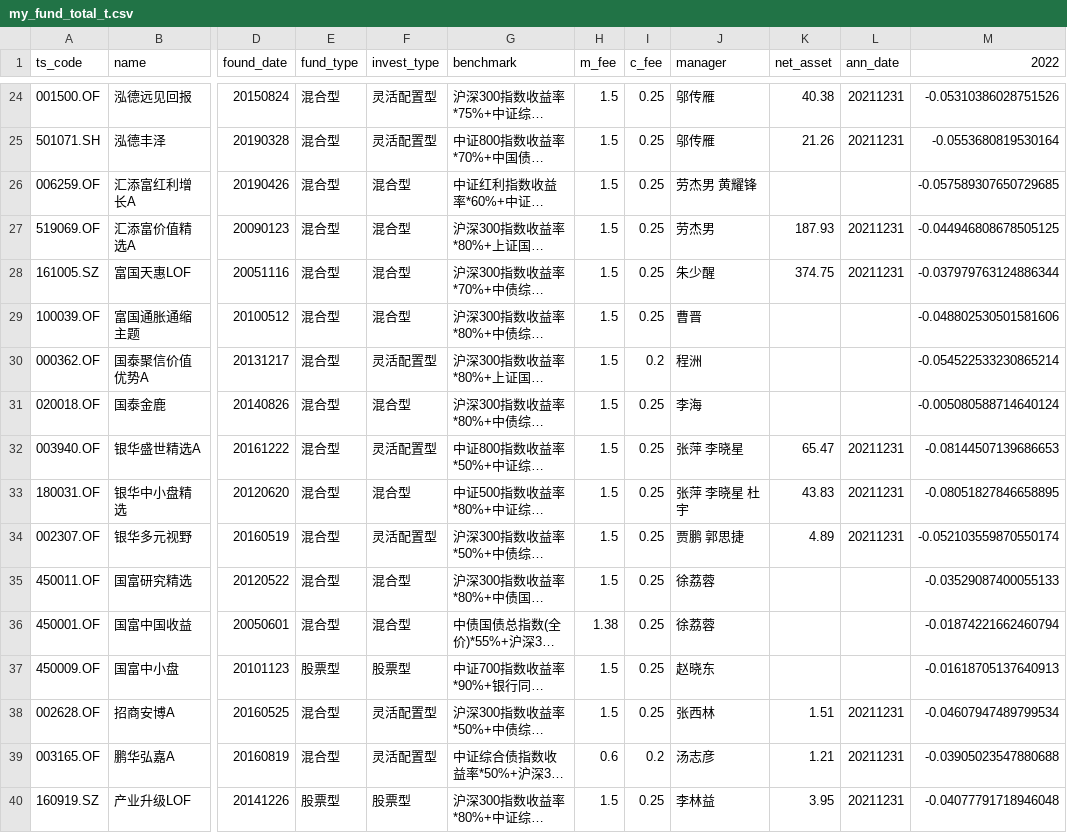
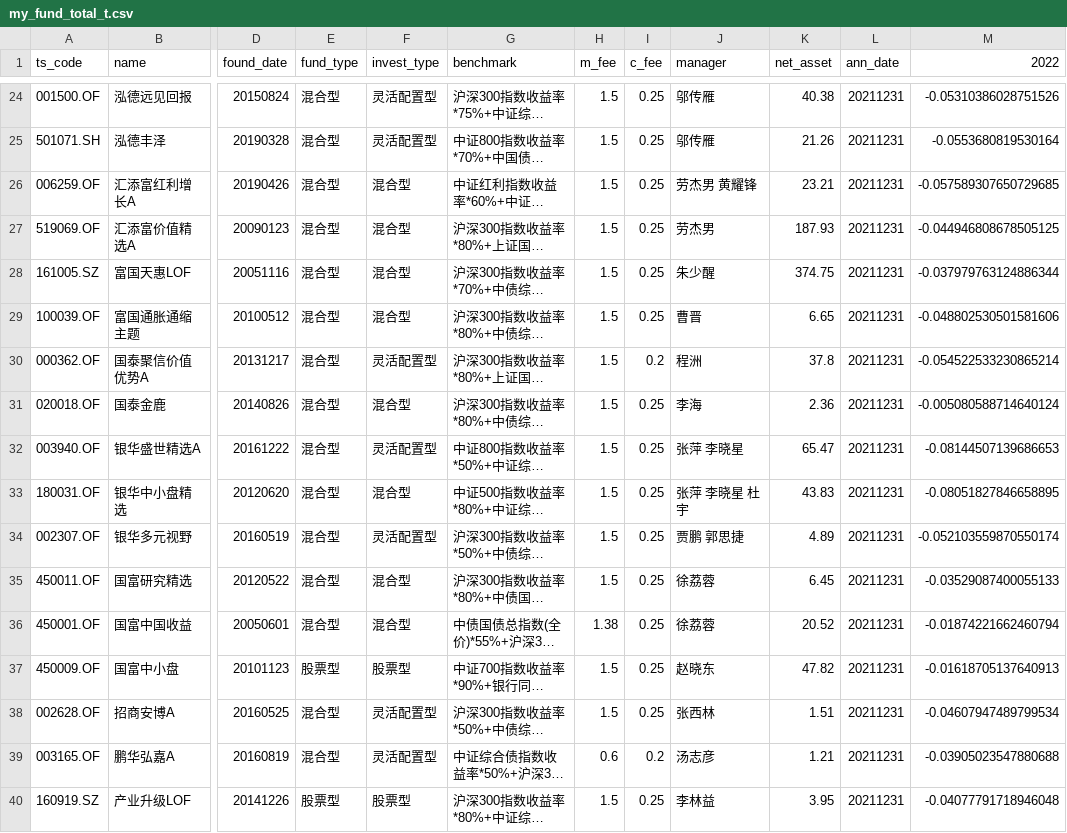
Before and after one commit to gin564319329/investment, a CSV file: rst_out/my_fund_total_t.csv, drawn as a sheet; only a part is shown, gaps mark what is left out; long unchanged cells end in …; the diff covers the shown part only; the diff names each change by its address in the sheet, - before the commit and + after, or states it on an @@ line.

```diff
--- a/rst_out/my_fund_total_t.csv
+++ b/rst_out/my_fund_total_t.csv
-K26 (net_asset): (empty)
+K26 (net_asset): 23.21
-L26 (ann_date): (empty)
+L26 (ann_date): 20211231
-K29 (net_asset): (empty)
+K29 (net_asset): 6.65
-L29:L31 (ann_date): (empty)
+L29:L31 (ann_date): 20211231
-K30 (net_asset): (empty)
+K30 (net_asset): 37.8
-K31 (net_asset): (empty)
+K31 (net_asset): 2.36
-K35 (net_asset): (empty)
+K35 (net_asset): 6.45
-L35:L37 (ann_date): (empty)
+L35:L37 (ann_date): 20211231
-K36 (net_asset): (empty)
+K36 (net_asset): 20.52
-K37 (net_asset): (empty)
+K37 (net_asset): 47.82
```
Also changed, not shown: 22 edited cells elsewhere in this file, rst_out/fio_count_all_20211231.csv, rst_out/fio_count_e_20211231.csv, 3 other files.
